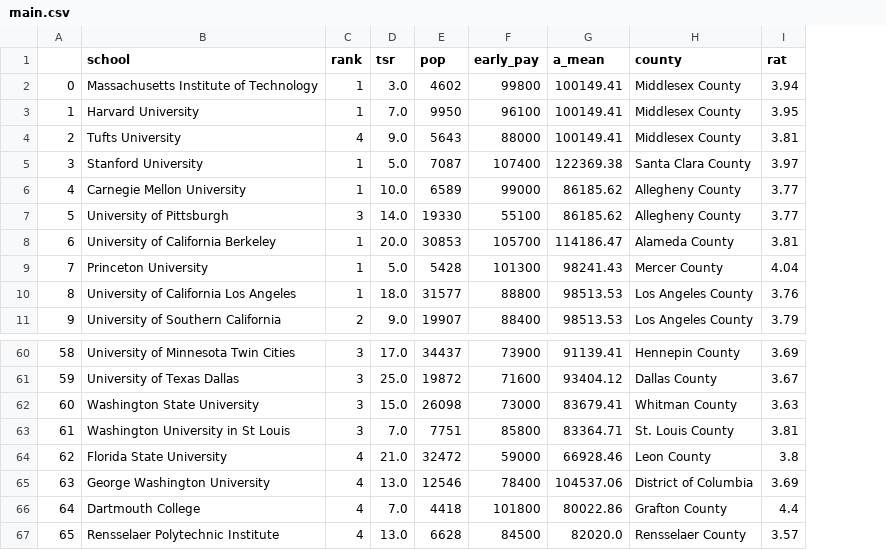
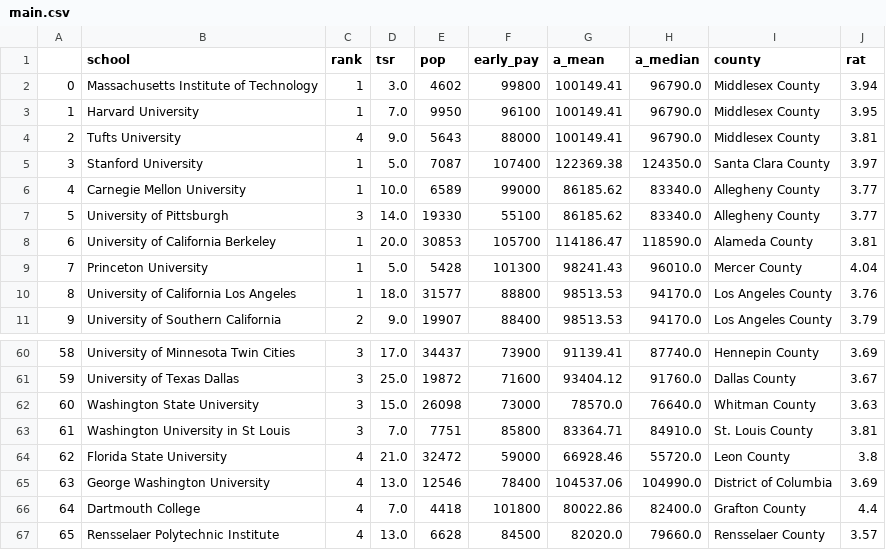
Before and after one commit to tangteresa/INFO2950-Project, a CSV file: main.csv, drawn as a sheet; only a part is shown, gaps mark what is left out; the diff names each change by its address in the sheet, - before the commit and + after, or states it on an @@ line.

Commit message:
median data analysis, wrote up data limitations/description

```diff
--- a/main.csv
+++ b/main.csv
+column H (a_median), rows 2-11: 96790.0 | 96790.0 | 96790.0 | 124350.0 | 83340.0 | 83340.0 | 118590.0 | 96010.0 | 94170.0 | 94170.0; rows 60-67: 87740.0 | 91760.0 | 76640.0 | 84910.0 | 55720.0 | 104990.0 | 82400.0 | 79660.0
-G62 (a_mean): 83679.41
+G62 (a_mean): 78570.0
```
Also changed, not shown: 2 other files.
